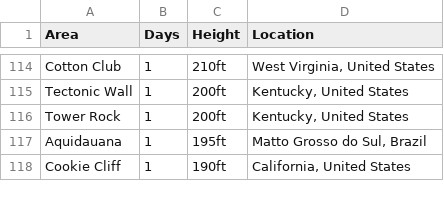
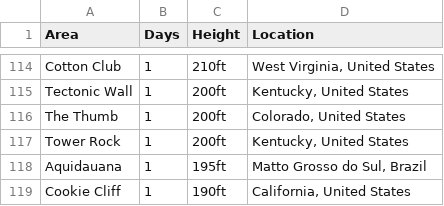
Before and after one commit to achiquit/achiquit.github.io, a CSV file: climbing/data/top-areas.csv, drawn as a sheet; only a part is shown, gaps mark what is left out; the diff names each change by its address in the sheet, - before the commit and + after, or states it on an @@ line.

```diff
--- a/climbing/data/top-areas.csv
+++ b/climbing/data/top-areas.csv
+row 116: The Thumb | 1 | 200ft | Colorado, United States
```
Also changed, not shown: climbing/data/all-ticks.csv, climbing/data/all-time-stats.csv, 26 other files.
